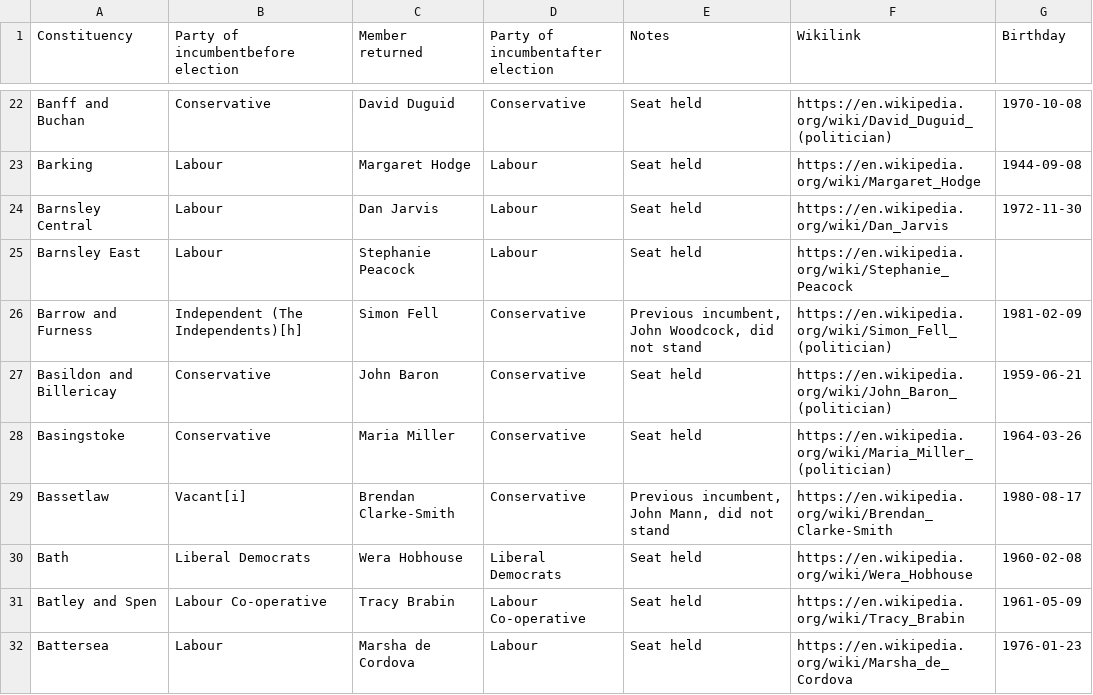
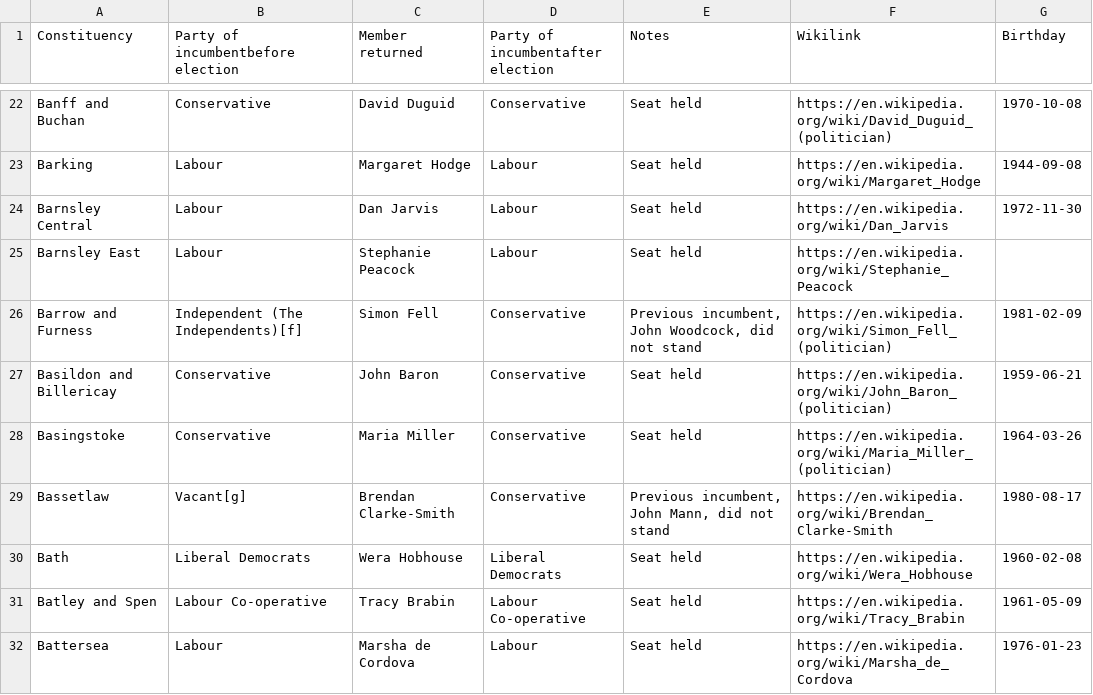
Before and after one commit to mshearer0/HandsOnEntityResolution, a CSV file: mps_wiki_bday_raw.csv, drawn as a sheet; only a part is shown, gaps mark what is left out; the diff covers the shown part only.

Commit message:
'DataUpdate'

```diff
--- a/mps_wiki_bday_raw.csv
+++ b/mps_wiki_bday_raw.csv
@@ -145,8 +145,8 @@ Constituency,Party of incumbentbefore election,Member returned,Party of incumben
 ",https://en.wikipedia.org/wiki/Stephanie_Peacock,
-"Barrow and Furness
-","Independent (The Independents)[h]
-","Simon Fell
-","Conservative
-","Previous incumbent, John Woodcock, did not stand
-",https://en.wikipedia.org/wiki/Simon_Fell_(politician),1981-02-09
+"Barrow and Furness
+","Independent (The Independents)[f]
+","Simon Fell
+","Conservative
+","Previous incumbent, John Woodcock, did not stand
+",https://en.wikipedia.org/wiki/Simon_Fell_(politician),1981-02-09
 "Basildon and Billericay
@@ -163,8 +163,8 @@ Constituency,Party of incumbentbefore election,Member returned,Party of incumben
 ",https://en.wikipedia.org/wiki/Maria_Miller_(politician),1964-03-26
-"Bassetlaw
-","Vacant[i]
-","Brendan Clarke-Smith
-","Conservative
-","Previous incumbent, John Mann, did not stand
-",https://en.wikipedia.org/wiki/Brendan_Clarke-Smith,1980-08-17
+"Bassetlaw
+","Vacant[g]
+","Brendan Clarke-Smith
+","Conservative
+","Previous incumbent, John Mann, did not stand
+",https://en.wikipedia.org/wiki/Brendan_Clarke-Smith,1980-08-17
 "Bath
```
Also changed, not shown: 37 edited cells elsewhere in this file.
